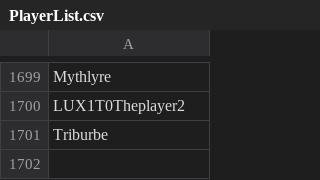
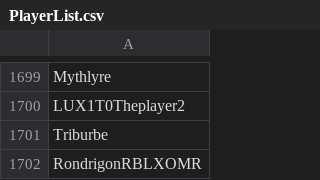
Before and after one commit to th330p-prog/PlayerList, a CSV file: PlayerList.csv, drawn as a sheet; only a part is shown, gaps mark what is left out; the diff names each change by its address in the sheet, - before the commit and + after, or states it on an @@ line.

Commit message:
Add player RondrigonRBLXOMR

```diff
--- a/PlayerList.csv
+++ b/PlayerList.csv
+row 1702: RondrigonRBLXOMR
```
